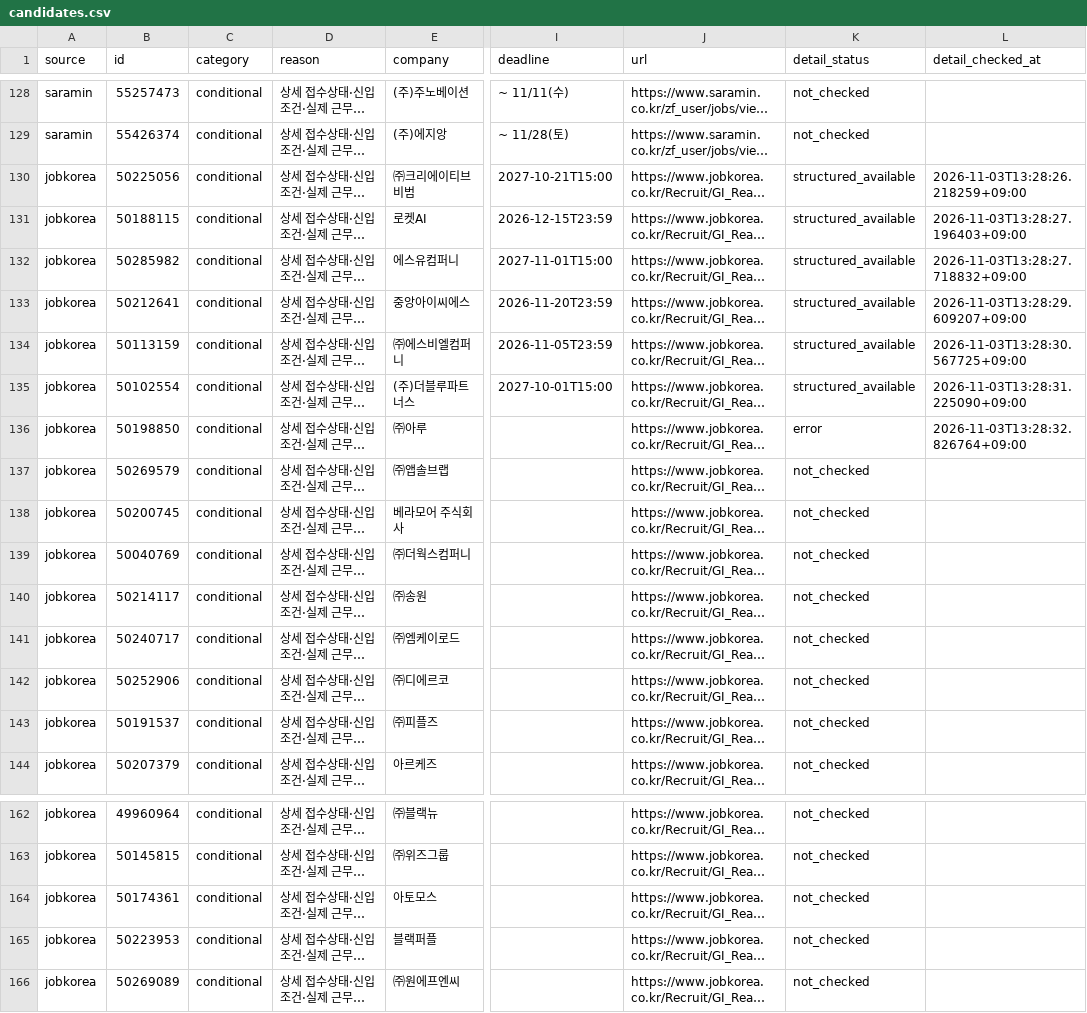
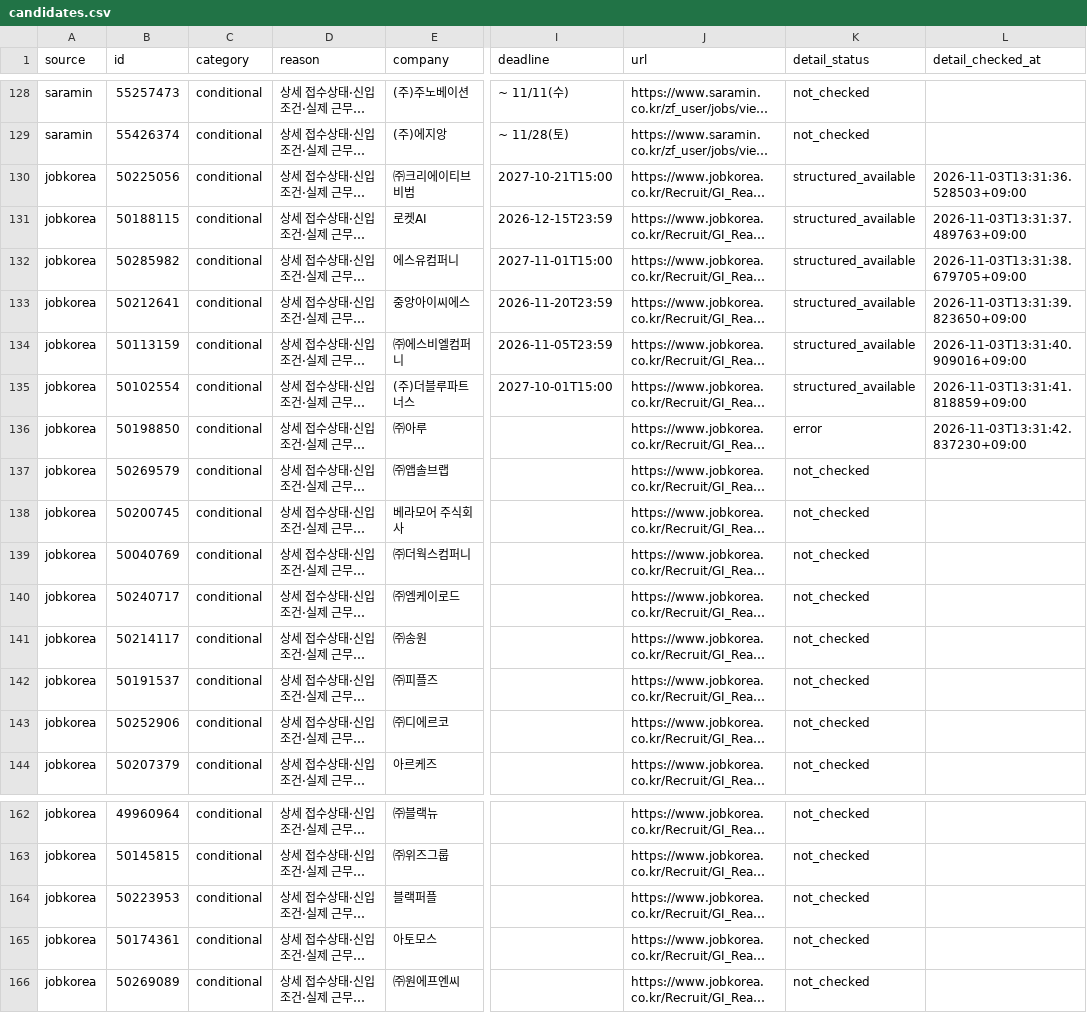
Before and after one commit to misomixmisomi-maker/recruit_crawler, a CSV file: candidates.csv, drawn as a sheet; only a part is shown, gaps mark what is left out; long unchanged cells end in …; the diff covers the shown part only; the diff names each change by its address in the sheet, - before the commit and + after, or states it on an @@ line.

```diff
--- a/candidates.csv
+++ b/candidates.csv
-L130 (detail_checked_at): 2026-11-03T13:28:26.218259+09:00
+L130 (detail_checked_at): 2026-11-03T13:31:36.528503+09:00
-L131 (detail_checked_at): 2026-11-03T13:28:27.196403+09:00
+L131 (detail_checked_at): 2026-11-03T13:31:37.489763+09:00
-L132 (detail_checked_at): 2026-11-03T13:28:27.718832+09:00
+L132 (detail_checked_at): 2026-11-03T13:31:38.679705+09:00
-L133 (detail_checked_at): 2026-11-03T13:28:29.609207+09:00
+L133 (detail_checked_at): 2026-11-03T13:31:39.823650+09:00
-L134 (detail_checked_at): 2026-11-03T13:28:30.567725+09:00
+L134 (detail_checked_at): 2026-11-03T13:31:40.909016+09:00
-L135 (detail_checked_at): 2026-11-03T13:28:31.225090+09:00
+L135 (detail_checked_at): 2026-11-03T13:31:41.818859+09:00
-L136 (detail_checked_at): 2026-11-03T13:28:32.826764+09:00
+L136 (detail_checked_at): 2026-11-03T13:31:42.837230+09:00
@@ row 141 moved to row 140: jobkorea @@
@@ row 143 moved to row 142: jobkorea @@
@@ row 165 moved to row 164: jobkorea @@
```
Also changed, not shown: 4 moved rows and 12 edited cells elsewhere in this file, 3 other files.
